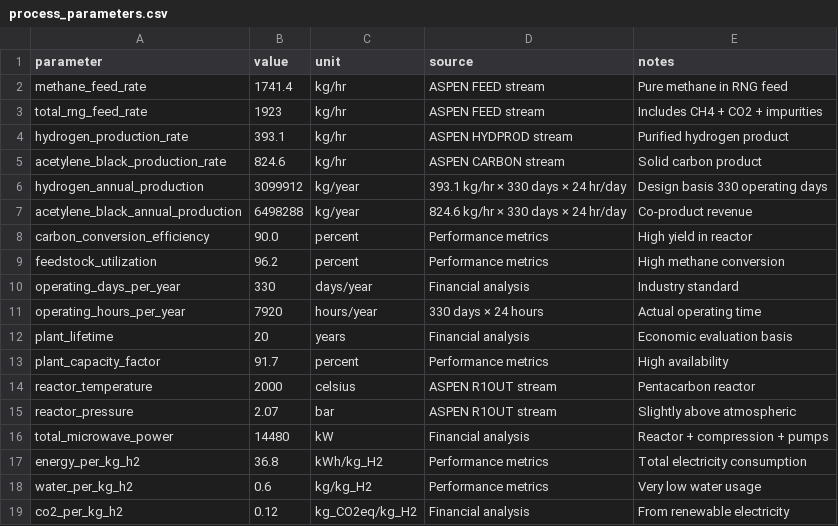
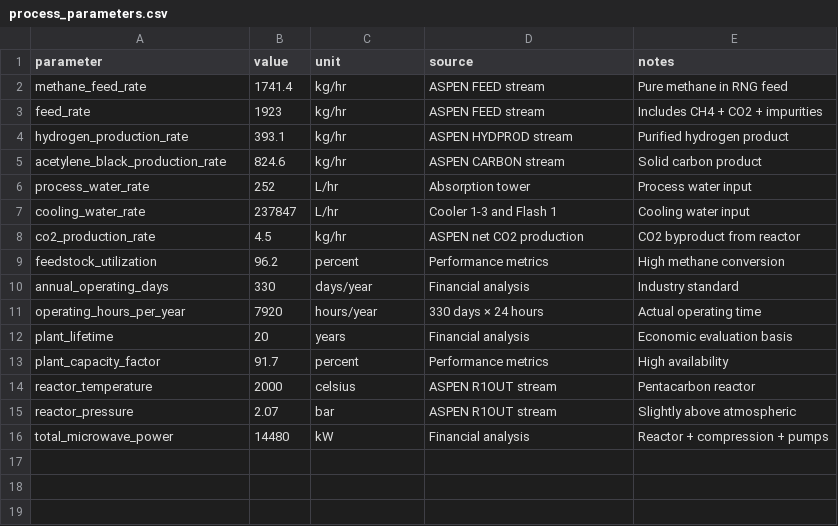
Before and after one commit to adam-ritter/hydrogen-production-TEA, a CSV file: data/process_parameters.csv, drawn as a sheet.

```diff
--- a/data/process_parameters.csv
+++ b/data/process_parameters.csv
@@ -2,10 +2,10 @@ parameter,value,unit,source,notes
 methane_feed_rate,1741.4,kg/hr,ASPEN FEED stream,Pure methane in RNG feed
-total_rng_feed_rate,1923,kg/hr,ASPEN FEED stream,Includes CH4 + CO2 + impurities
+feed_rate,1923,kg/hr,ASPEN FEED stream,Includes CH4 + CO2 + impurities
 hydrogen_production_rate,393.1,kg/hr,ASPEN HYDPROD stream,Purified hydrogen product
 acetylene_black_production_rate,824.6,kg/hr,ASPEN CARBON stream,Solid carbon product
-hydrogen_annual_production,3099912,kg/year,"393.1 kg/hr × 330 days × 24 hr/day",Design basis 330 operating days
-acetylene_black_annual_production,6498288,kg/year,"824.6 kg/hr × 330 days × 24 hr/day",Co-product revenue
-carbon_conversion_efficiency,90.0,percent,Performance metrics,High yield in reactor
+process_water_rate,252,L/hr,Absorption tower,Process water input
+cooling_water_rate,237847,L/hr,Cooler 1-3 and Flash 1,Cooling water input
+co2_production_rate, 4.5, kg/hr, ASPEN net CO2 production, CO2 byproduct from reactor
 feedstock_utilization,96.2,percent,Performance metrics,High methane conversion
-operating_days_per_year,330,days/year,Financial analysis,Industry standard
+annual_operating_days,330,days/year,Financial analysis,Industry standard
 operating_hours_per_year,7920,hours/year,330 days × 24 hours,Actual operating time
@@ -16,4 +16 @@ reactor_pressure,2.07,bar,ASPEN R1OUT stream,Slightly above atmospheric
 total_microwave_power,14480,kW,Financial analysis,Reactor + compression + pumps
-energy_per_kg_h2,36.8,kWh/kg_H2,Performance metrics,Total electricity consumption
-water_per_kg_h2,0.6,kg/kg_H2,Performance metrics,Very low water usage
-co2_per_kg_h2,0.12,kg_CO2eq/kg_H2,Financial analysis,From renewable electricity
```
Also changed, not shown: data/economic_assumptions.csv, 1 other file.
